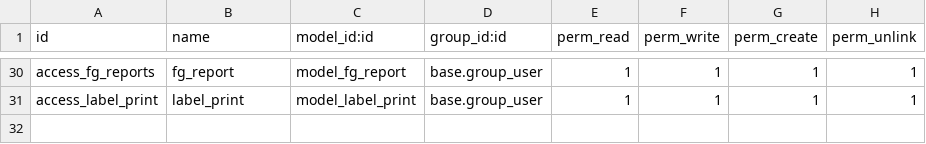
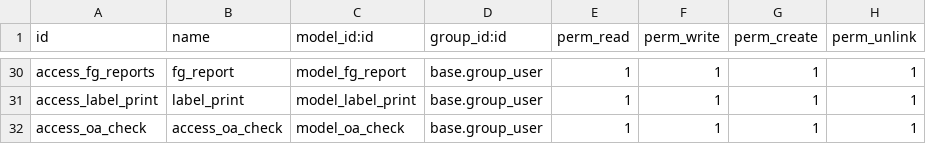
Before and after one commit to masbha-tex/taps, a CSV file: taps_manufacturing/security/ir.model.access.csv, drawn as a sheet; only a part is shown, gaps mark what is left out.

```diff
--- a/taps_manufacturing/security/ir.model.access.csv
+++ b/taps_manufacturing/security/ir.model.access.csv
@@ -31 +31,2 @@ access_fg_reports,fg_report,model_fg_report,base.group_user,1,1,1,1
 access_label_print,label_print,model_label_print,base.group_user,1,1,1,1
+access_oa_check,access_oa_check,model_oa_check,base.group_user,1,1,1,1
```
Also changed, not shown: 21 other files.
